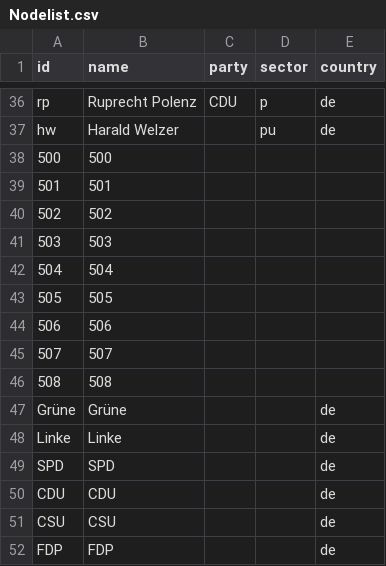
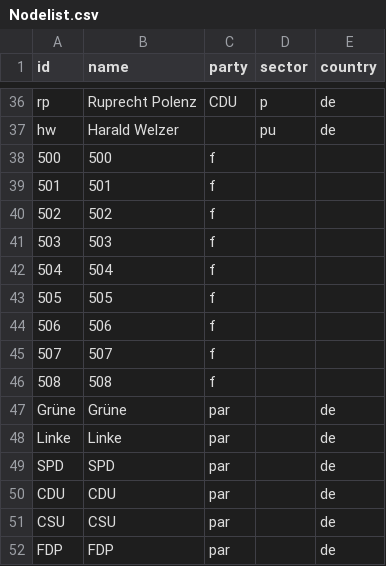
Before and after one commit to ha022/Anne-Will, a CSV file: Nodelist.csv, drawn as a sheet; only a part is shown, gaps mark what is left out.

Commit message:
Update Nodelist.csv

```diff
--- a/Nodelist.csv
+++ b/Nodelist.csv
@@ -37,16 +37,16 @@ rp,Ruprecht Polenz,CDU,p,de
 hw,Harald Welzer,,pu,de
-500,500,,,
-501,501,,,
-502,502,,,
-503,503,,,
-504,504,,,
-505,505,,,
-506,506,,,
-507,507,,,
-508,508,,,
-Grüne,Grüne,,,de
-Linke,Linke,,,de
-SPD,SPD,,,de
-CDU,CDU,,,de
-CSU,CSU,,,de
-FDP,FDP,,,de
+500,500,f,,
+501,501,f,,
+502,502,f,,
+503,503,f,,
+504,504,f,,
+505,505,f,,
+506,506,f,,
+507,507,f,,
+508,508,f,,
+Grüne,Grüne,par,,de
+Linke,Linke,par,,de
+SPD,SPD,par,,de
+CDU,CDU,par,,de
+CSU,CSU,par,,de
+FDP,FDP,par,,de
```
